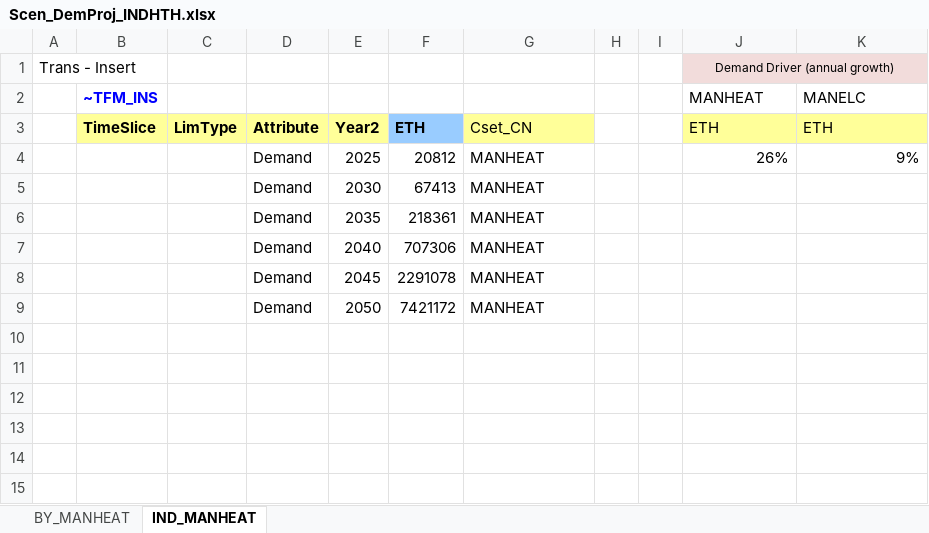
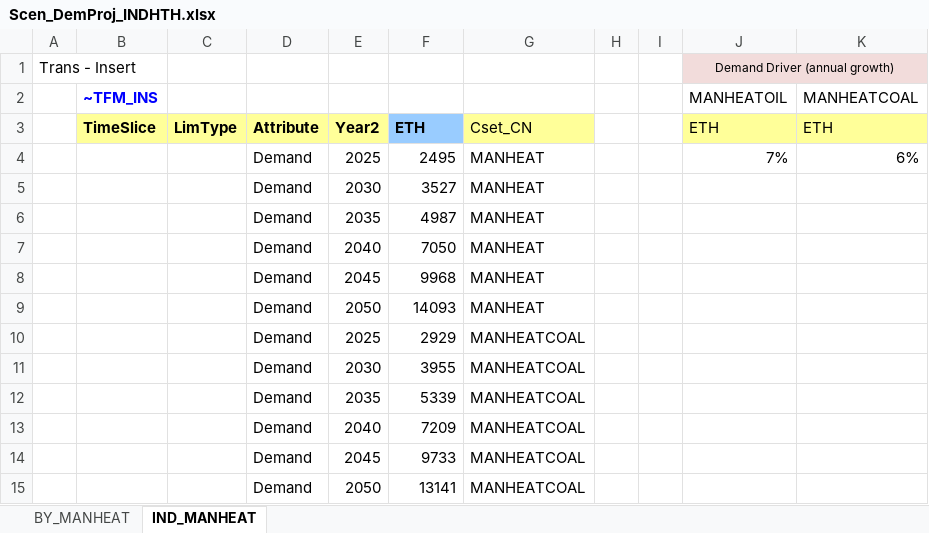
Before and after one commit to Tamenew/INDIND, an Excel workbook: SuppXLS/Scen_DemProj_INDHTH.xlsx, sheet IND_MANHEAT, drawn as a sheet; values as stored, in another font and other column widths than the file's, no borders; charts and pictures not drawn; the diff names each change by its address in the sheet, - before the commit and + after, or states it on an @@ line.

```diff
--- a/SuppXLS/Scen_DemProj_INDHTH.xlsx (sheet IND_MANHEAT)
+++ b/SuppXLS/Scen_DemProj_INDHTH.xlsx (sheet IND_MANHEAT)
-J2: MANHEAT
+J2: MANHEATOIL
-K2: MANELC
+K2: MANHEATCOAL
-F4: 20812
+F4: 2495
-J4 (MANHEATOIL): 26%
+J4 (MANHEATOIL): 7%
-K4 (MANHEATCOAL): 9%
+K4 (MANHEATCOAL): 6%
-F5: 67413
+F5: 3527
-F6: 218361
+F6: 4987
-F7: 707306
+F7: 7050
-F8: 2291078
+F8: 9968
-F9: 7421172
+F9: 14093
+row 10:  |  |  | Demand | 2025 | 2929 | MANHEATCOAL
+row 11:  |  |  | Demand | 2030 | 3955 | MANHEATCOAL
+row 12:  |  |  | Demand | 2035 | 5339 | MANHEATCOAL
+row 13:  |  |  | Demand | 2040 | 7209 | MANHEATCOAL
+row 14:  |  |  | Demand | 2045 | 9733 | MANHEATCOAL
+row 15:  |  |  | Demand | 2050 | 13141 | MANHEATCOAL
```
Also changed, not shown: sheet BY_MANHEAT, SuppXLS/Scen_DemProj_INDELC.xlsx, VT_REG_PRI_V01.xlsx.
